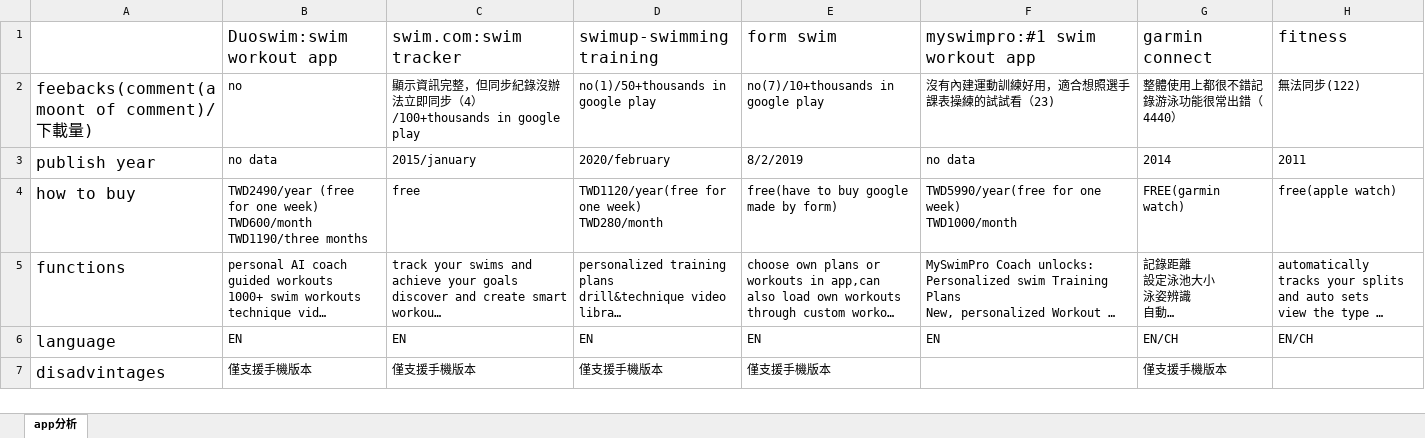
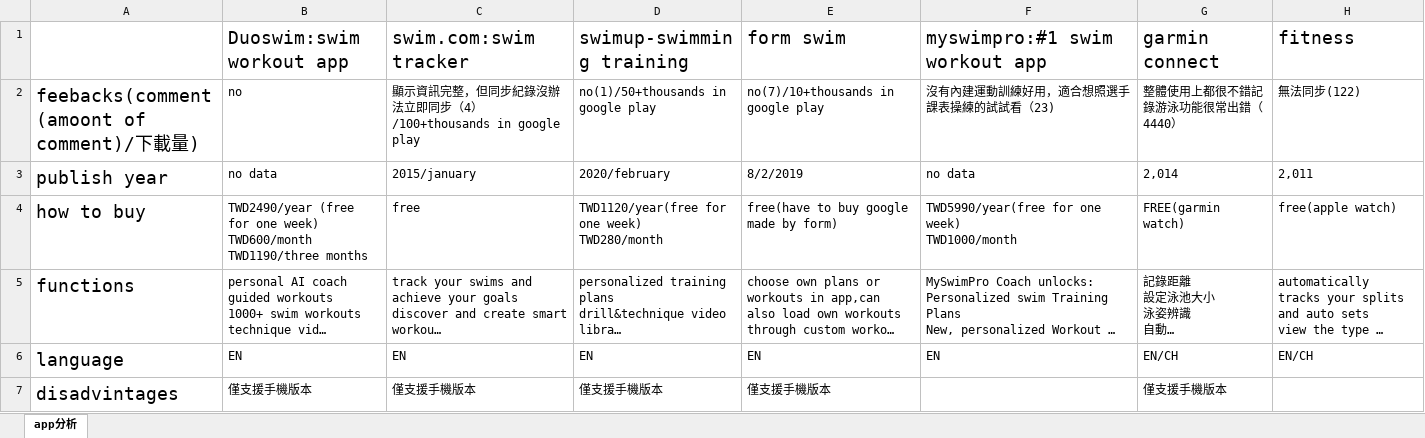
Before and after one commit to momonong/swim-apps-reviews-analysis, an Excel workbook: data_mining/swimming app.xlsx, sheet app分析, drawn as a sheet; long unchanged cells end in …; values as stored, in another font and other column widths than the file's, no borders; the diff names each change by its address in the sheet, - before the commit and + after, or states it on an @@ line.

Commit message:
Update xlsx file

```diff
--- a/data_mining/swimming app.xlsx (sheet app分析)
+++ b/data_mining/swimming app.xlsx (sheet app分析)
@@ B1:H1 text size: larger @@
@@ A2:A7 text size: larger @@
-G3 (garmin connect): 2014
+G3 (garmin connect): 2,014
-H3 (fitness): 2011
+H3 (fitness): 2,011
```
